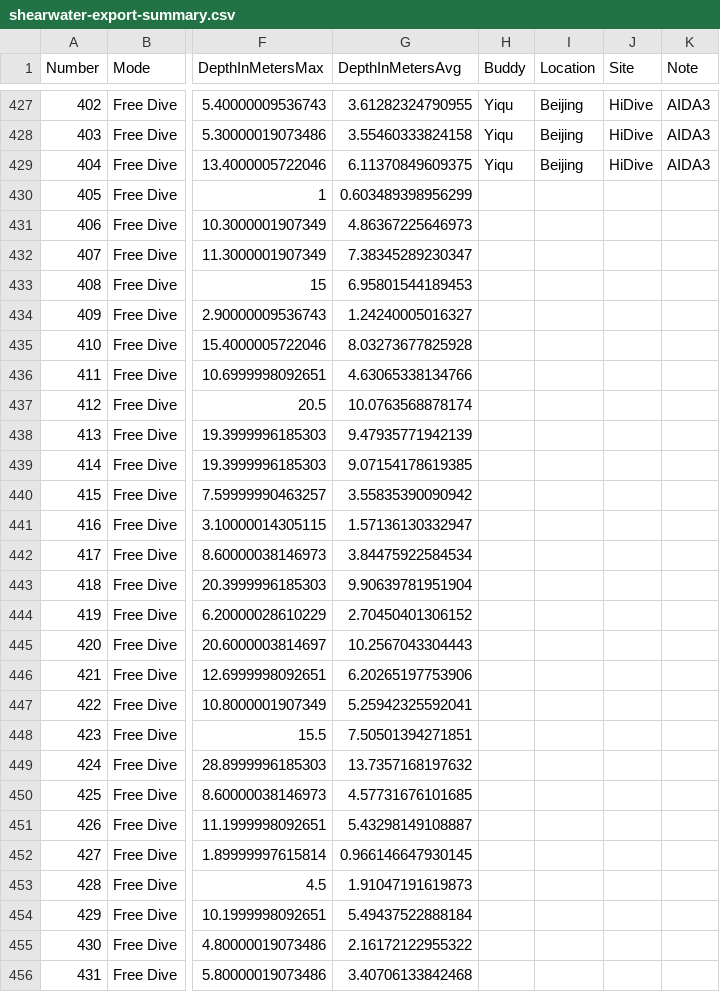
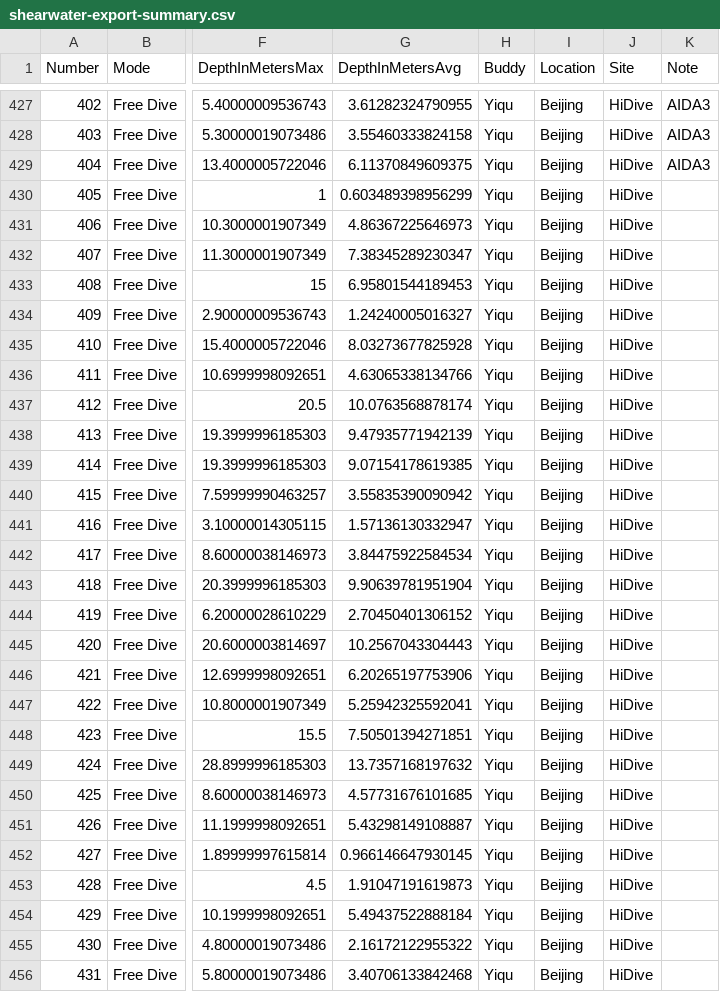
Before and after one commit to joveryz/dive-logs-web, a CSV file: src/data/shearwater-export-summary.csv, drawn as a sheet; only a part is shown, gaps mark what is left out; the diff covers the shown part only; the diff names each change by its address in the sheet, - before the commit and + after, or states it on an @@ line.

Commit message:
Update data & Improve layout

```diff
--- a/src/data/shearwater-export-summary.csv
+++ b/src/data/shearwater-export-summary.csv
-H430:H456 (Buddy): (empty)
+H430:H456 (Buddy): Yiqu
-I430:I456 (Location): (empty)
+I430:I456 (Location): Beijing
-J430:J456 (Site): (empty)
+J430:J456 (Site): HiDive
```
Also changed, not shown: 30 edited cells elsewhere in this file, 1 other file.
